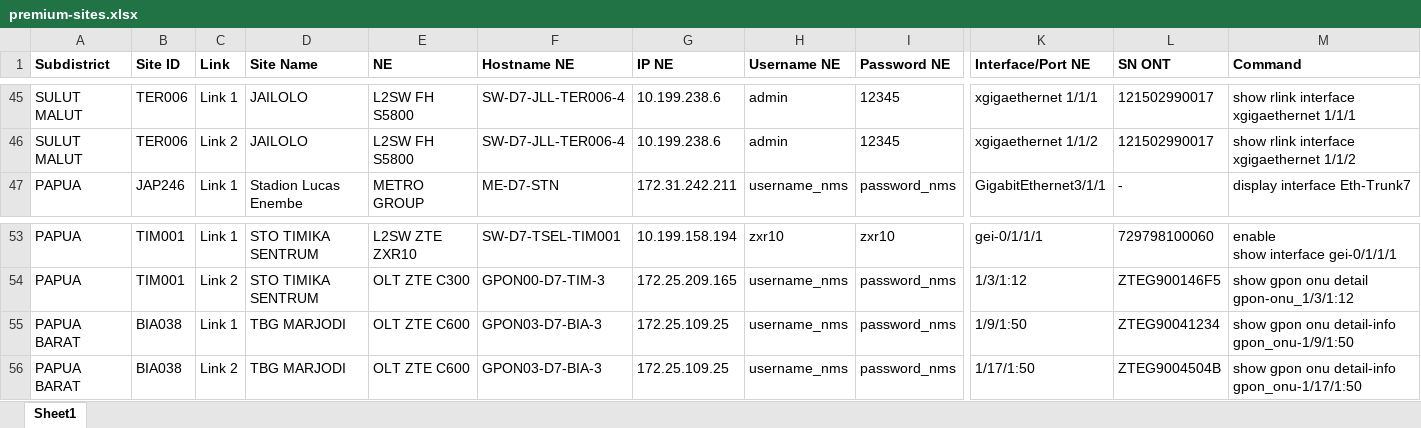
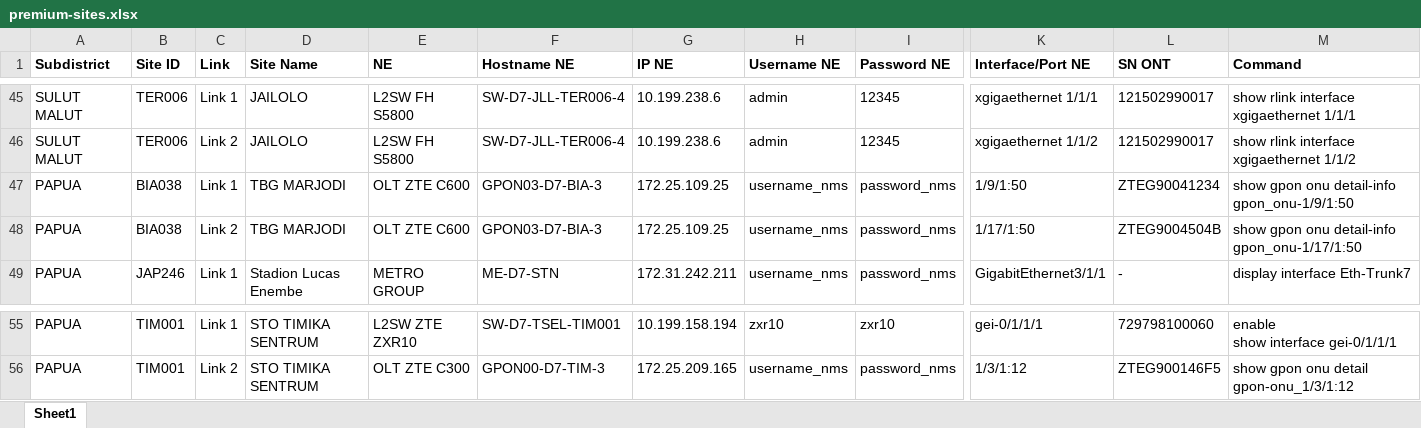
Before and after one commit to mfikriam/monitoring-site-premium-telegram-bot, an Excel workbook: data/premium-sites.xlsx, sheet Sheet1, drawn as a sheet; only a part is shown, gaps mark what is left out; values as stored, in another font and other column widths than the file's, no borders; removed rows and columns are numbered as before the commit, all else as after; rows hold the shown columns only; the diff names each change by its address in the sheet, - before the commit and + after, or states it on an @@ line.

Commit message:
Change BIA witel to Papua

```diff
--- a/data/premium-sites.xlsx (sheet Sheet1)
+++ b/data/premium-sites.xlsx (sheet Sheet1)
+row 47: PAPUA | BIA038 | Link 1 | TBG MARJODI | OLT ZTE C600 | GPON03-D7-BIA-3 | 172.25.109.25 | username_nms | password_nms | 1/9/1:50 | ZTEG90041234 | show gpon onu detail-info gpon_onu-1/9/1:50
+row 48: PAPUA | BIA038 | Link 2 | TBG MARJODI | OLT ZTE C600 | GPON03-D7-BIA-3 | 172.25.109.25 | username_nms | password_nms | 1/17/1:50 | ZTEG9004504B | show gpon onu detail-info gpon_onu-1/17/1:50
-row 55: PAPUA BARAT | BIA038 | Link 1 | TBG MARJODI | OLT ZTE C600 | GPON03-D7-BIA-3 | 172.25.109.25 | username_nms | password_nms | 1/9/1:50 | ZTEG90041234 | show gpon onu detail-info gpon_onu-1/9/1:50
-row 56: PAPUA BARAT | BIA038 | Link 2 | TBG MARJODI | OLT ZTE C600 | GPON03-D7-BIA-3 | 172.25.109.25 | username_nms | password_nms | 1/17/1:50 | ZTEG9004504B | show gpon onu detail-info gpon_onu-1/17/1:50
```
